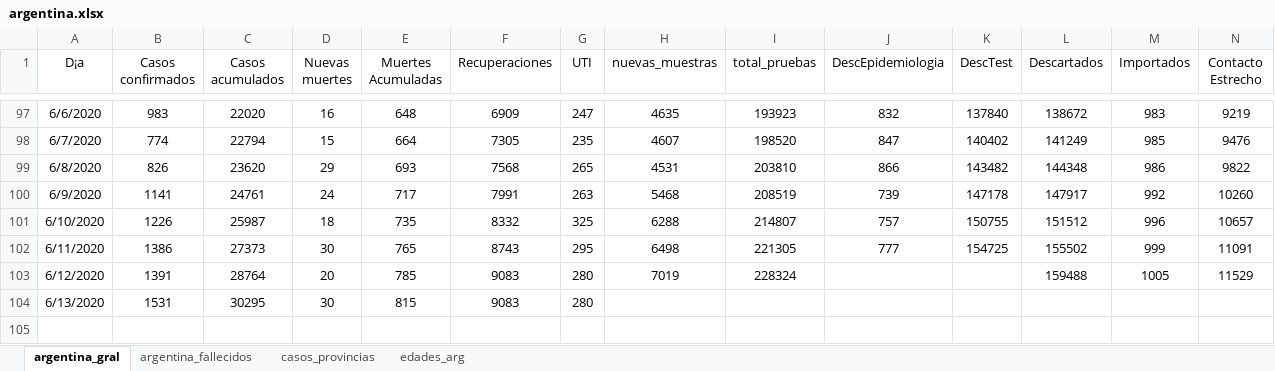
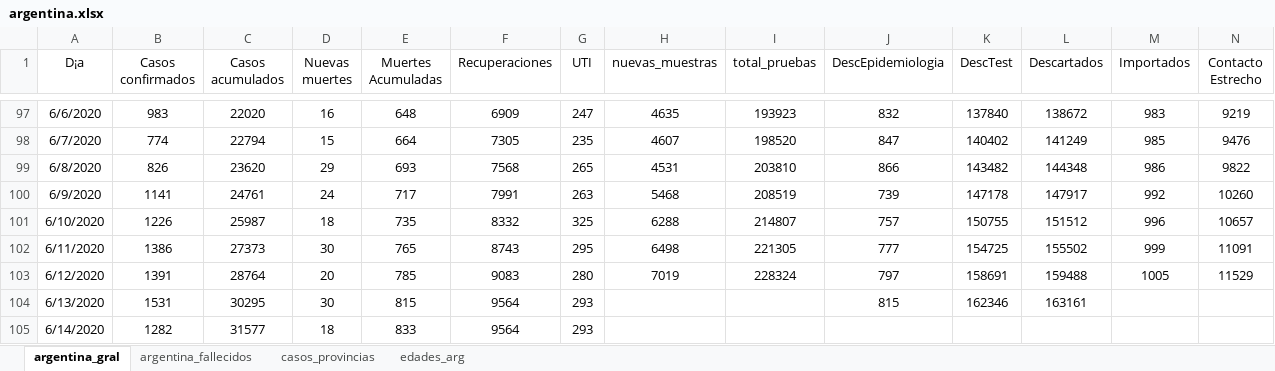
Before and after one commit to GIBD/covid, an Excel workbook: data/argentina.xlsx, sheet argentina_gral, drawn as a sheet; only a part is shown, gaps mark what is left out; values as stored, in another font and other column widths than the file's, no borders; rows hold the shown columns only; the diff names each change by its address in the sheet, - before the commit and + after, or states it on an @@ line.

```diff
--- a/data/argentina.xlsx (sheet argentina_gral)
+++ b/data/argentina.xlsx (sheet argentina_gral)
-J103 (DescEpidemiologia): (empty)
+J103 (DescEpidemiologia): 797
-K103 (DescTest): (empty)
+K103 (DescTest): 158691
-F104 (Recuperaciones): 9083
+F104 (Recuperaciones): 9564
-G104 (UTI): 280
+G104 (UTI): 293
-J104 (DescEpidemiologia): (empty)
+J104 (DescEpidemiologia): 815
-K104 (DescTest): (empty)
+K104 (DescTest): 162346
-L104 (Descartados): (empty)
+L104 (Descartados): 163161
+row 105: 6/14/2020 | 1282 | 31577 | 18 | 833 | 9564 | 293
```
Also changed, not shown: sheet casos_provincias, sheet argentina_fallecidos, sheet edades_arg, 3 other files.
